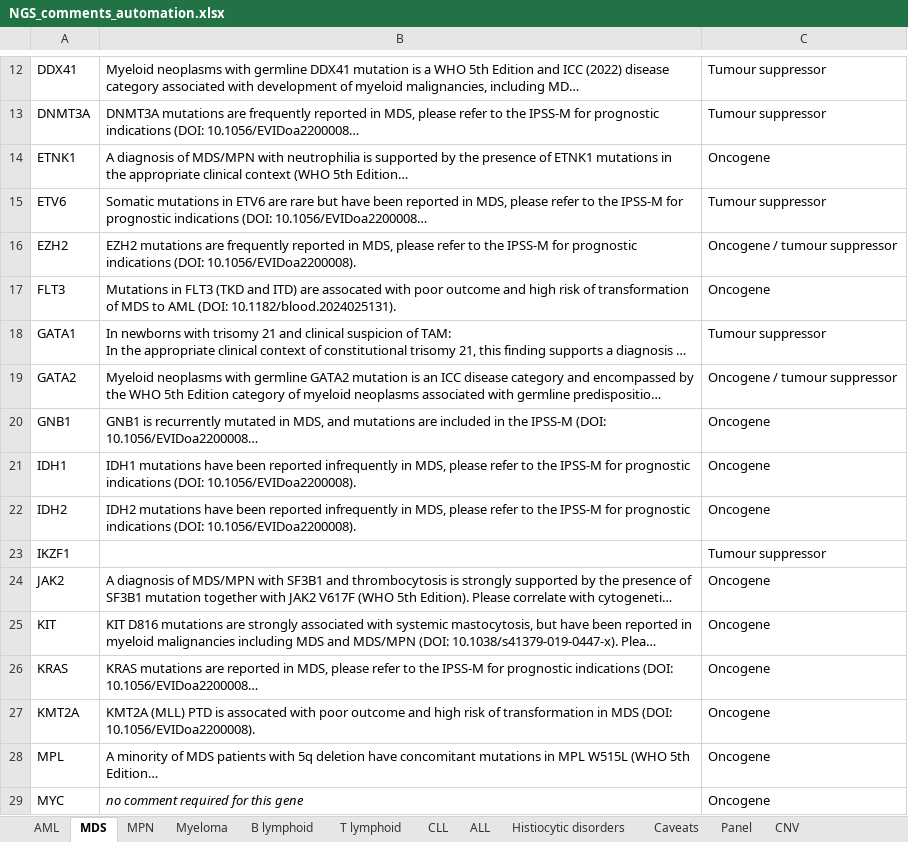
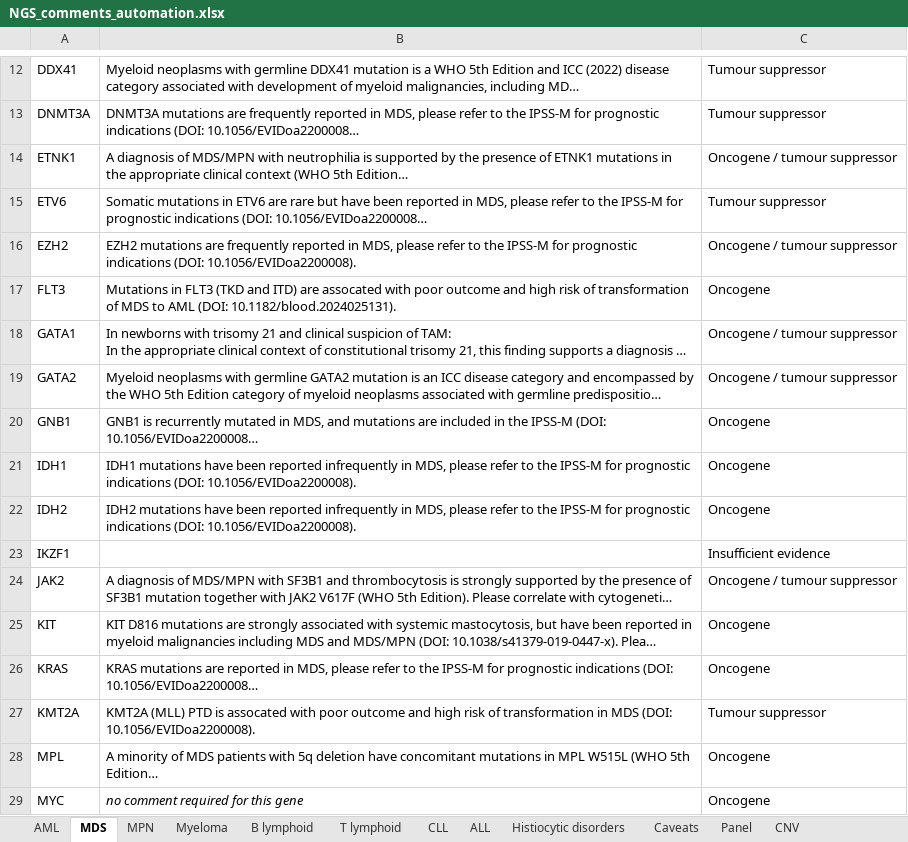
Before and after one commit to brittanymills593/NGS-comments, an Excel workbook: NGS_comments_automation.xlsx, sheet MDS, drawn as a sheet; only a part is shown, gaps mark what is left out; long unchanged cells end in …; values as stored, in another font and other column widths than the file's, no borders; the diff covers the shown part only; the diff names each change by its address in the sheet, - before the commit and + after, or states it on an @@ line.

```diff
--- a/NGS_comments_automation.xlsx (sheet MDS)
+++ b/NGS_comments_automation.xlsx (sheet MDS)
-C14: Oncogene
+C14: Oncogene / tumour suppressor
-C18: Tumour suppressor
+C18: Oncogene / tumour suppressor
-C23: Tumour suppressor
+C23: Insufficient evidence
-C24: Oncogene
+C24: Oncogene / tumour suppressor
-C27: Oncogene
+C27: Tumour suppressor
```
Also changed, not shown: 9 edited cells elsewhere in this sheet, sheet AML, sheet MPN, sheet Myeloma, sheet B lymphoid.
